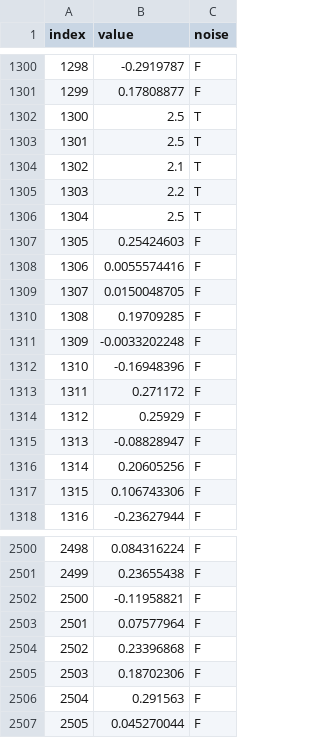
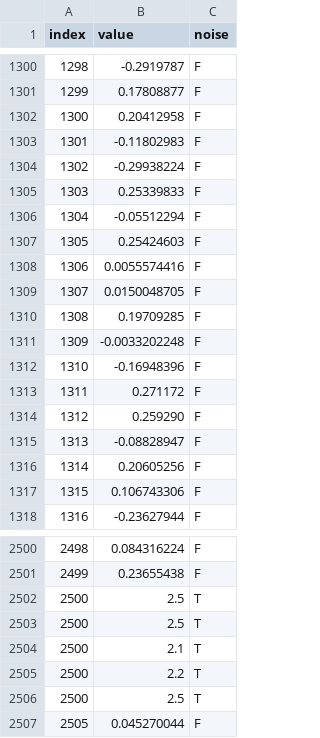
Before and after one commit to alicetorch/StreamingData-1, a TSV file: public/data/slow3.tsv, drawn as a sheet; only a part is shown, gaps mark what is left out.

```diff
--- a/public/data/slow3.tsv
+++ b/public/data/slow3.tsv
@@ -1301,7 +1301,7 @@ index	value	noise
 1299	0.17808877	F
-1300	2.5	T
-1301	2.5	T
-1302	2.1	T
-1303	2.2	T
-1304	2.5	T
+1300	0.20412958	F
+1301	-0.11802983	F
+1302	-0.29938224	F
+1303	0.25339833	F
+1304	-0.05512294	F
 1305	0.25424603	F
@@ -1313,3 +1313,3 @@ index	value	noise
 1311	0.271172	F
-1312	0.25929	F
+1312	0.259290	F
 1313	-0.08828947	F
@@ -2501,7 +2501,7 @@ index	value	noise
 2499	0.23655438	F
-2500	-0.11958821	F
-2501	0.07577964	F
-2502	0.23396868	F
-2503	0.18702306	F
-2504	0.291563	F
+2500	2.5	T
+2500	2.5	T
+2500	2.1	T
+2500	2.2	T
+2500	2.5	T
 2505	0.045270044	F
```
Also changed, not shown: public/data/fast2.tsv, public/data/medium2.tsv, 5 other files.
